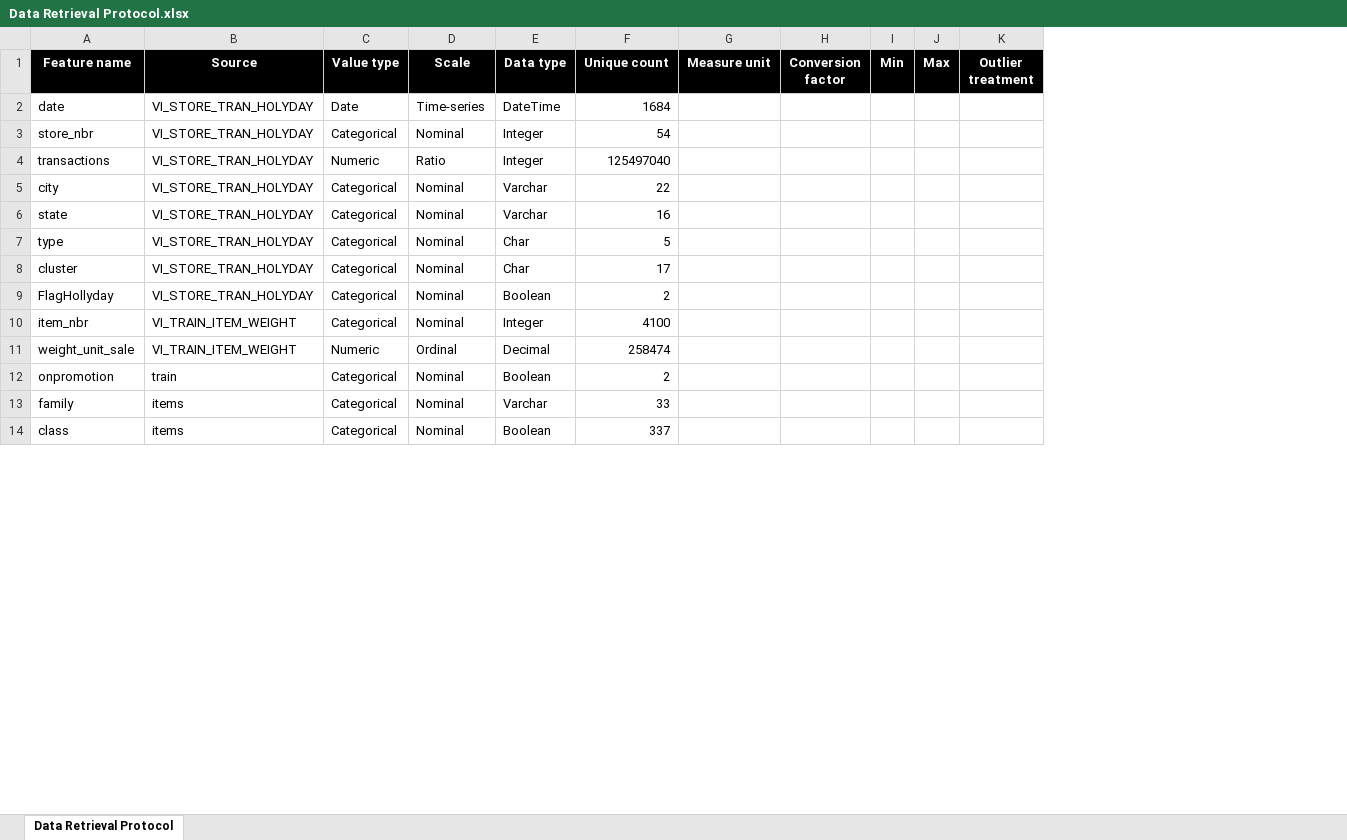
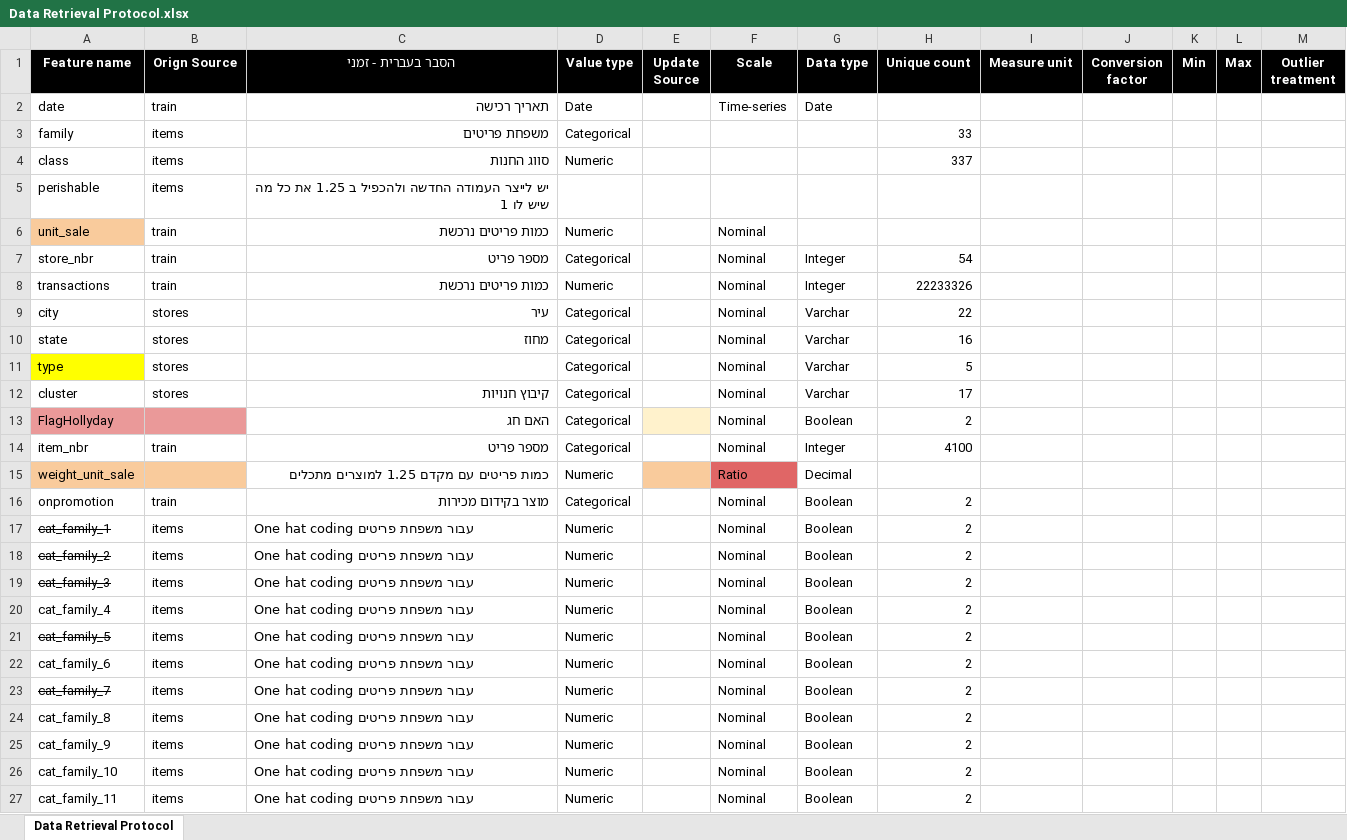
Before and after one commit to arielmuriels/-Favorita, an Excel workbook: Data Retrieval Protocol.xlsx, sheet Data Retrieval Protocol, drawn as a sheet; only a part is shown; values as stored, in another font and other column widths than the file's, no borders; charts and pictures not drawn; removed rows and columns are numbered as before the commit, all else as after; rows hold the shown columns only; the diff covers the shown part only; the diff names each change by its address in the sheet, - before the commit and + after, or states it on an @@ line.

```diff
--- a/Data Retrieval Protocol.xlsx (sheet Data Retrieval Protocol)
+++ b/Data Retrieval Protocol.xlsx (sheet Data Retrieval Protocol)
-column B (Source), rows 2-12: VI_STORE_TRAN_HOLYDAY | VI_STORE_TRAN_HOLYDAY | VI_STORE_TRAN_HOLYDAY | VI_STORE_TRAN_HOLYDAY | VI_STORE_TRAN_HOLYDAY | VI_STORE_TRAN_HOLYDAY | VI_STORE_TRAN_HOLYDAY | VI_STORE_TRAN_HOLYDAY | VI_TRAIN_ITEM_WEIGHT | VI_TRAIN_ITEM_WEIGHT | train
+column B (Orign Source), row 2: train; rows 7-16: train | train | stores | stores | stores | stores |  | train |  | train
+column C (הסבר בעברית - זמני), row 2: תאריך רכישה; rows 7-16: מספר פריט | כמות פריטים נרכשת | עיר | מחוז |  | קיבוץ חנויות | האם חג | מספר פריט | כמות פריטים עם מקדם 1.25 למוצרים מתכלים | מוצר בקידום מכירות
+column E (Update Source), empty
-G2 (Data type): DateTime
+G2 (Data type): Date
-H2 (Unique count): 1684
+H2 (Unique count): (empty)
+row 3: family | items | משפחת פריטים | Categorical |  |  |  | 33
+row 4: class | items | סווג החנות | Numeric |  |  |  | 337
+row 5: perishable | items | יש לייצר העמודה החדשה ולהכפיל ב 1.25 את כל מה שיש לו 1
+row 6: unit_sale | train | כמות פריטים נרכשת | Numeric |  | Nominal
-F8 (Scale): Ratio
+F8 (Scale): Nominal
-H8 (Unique count): 125497040
+H8 (Unique count): 22233326
-A11 fill: none
+A11 fill: #FFFF00
-G11:G12 (Data type): Char
+G11:G12 (Data type): Varchar
-A13 fill: none
+A13 fill: #EA9999
-A15 fill: none
+A15 fill: #F9CB9C
-F15 (Scale): Ordinal
+F15 (Scale): Ratio
-F15 fill: none
+F15 fill: #E06666
-H15 (Unique count): 258474
+H15 (Unique count): (empty)
-row 13: family | items | Categorical | Nominal | Varchar | 33
-row 14: class | items | Categorical | Nominal | Boolean | 337
+row 17: cat_family_1 | items | One hat coding עבור משפחת פריטים | Numeric |  | Nominal | Boolean | 2
+row 18: cat_family_2 | items | One hat coding עבור משפחת פריטים | Numeric |  | Nominal | Boolean | 2
+row 19: cat_family_3 | items | One hat coding עבור משפחת פריטים | Numeric |  | Nominal | Boolean | 2
+row 20: cat_family_4 | items | One hat coding עבור משפחת פריטים | Numeric |  | Nominal | Boolean | 2
+row 21: cat_family_5 | items | One hat coding עבור משפחת פריטים | Numeric |  | Nominal | Boolean | 2
+row 22: cat_family_6 | items | One hat coding עבור משפחת פריטים | Numeric |  | Nominal | Boolean | 2
+row 23: cat_family_7 | items | One hat coding עבור משפחת פריטים | Numeric |  | Nominal | Boolean | 2
+row 24: cat_family_8 | items | One hat coding עבור משפחת פריטים | Numeric |  | Nominal | Boolean | 2
+row 25: cat_family_9 | items | One hat coding עבור משפחת פריטים | Numeric |  | Nominal | Boolean | 2
+row 26: cat_family_10 | items | One hat coding עבור משפחת פריטים | Numeric |  | Nominal | Boolean | 2
+row 27: cat_family_11 | items | One hat coding עבור משפחת פריטים | Numeric |  | Nominal | Boolean | 2
```
Also changed, not shown: 57 added rows and 1 edited cell elsewhere in this sheet, charts or pictures.
